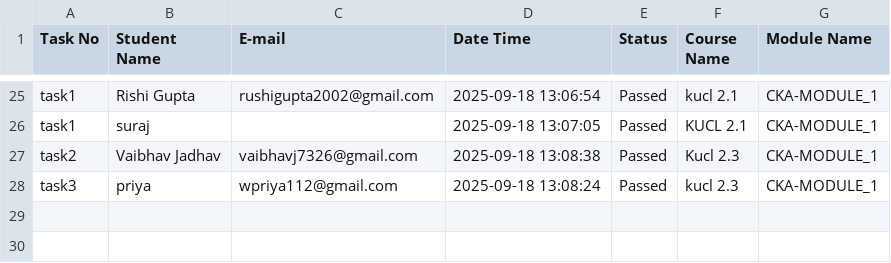
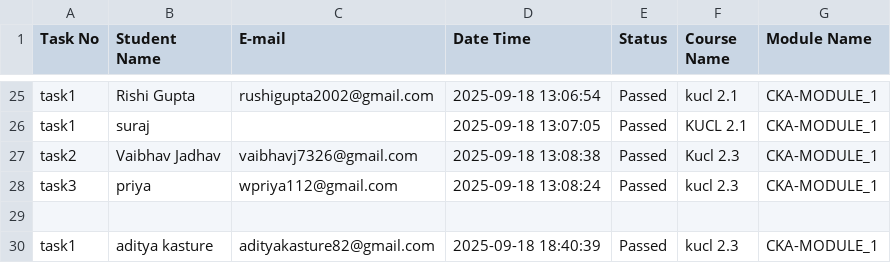
Before and after one commit to abhay-dandge/task-submission-records, a CSV file: task_status.csv, drawn as a sheet; only a part is shown, gaps mark what is left out; the diff names each change by its address in the sheet, - before the commit and + after, or states it on an @@ line.

Commit message:
Task task1 completed by aditya kasture on 2025-09-18 18:40:39

```diff
--- a/task_status.csv
+++ b/task_status.csv
+row 29: (empty)
+row 30: task1 | aditya kasture | adityakasture82@gmail.com | 2025-09-18 18:40:39 | Passed | kucl 2.3 | CKA-MODULE_1
```
